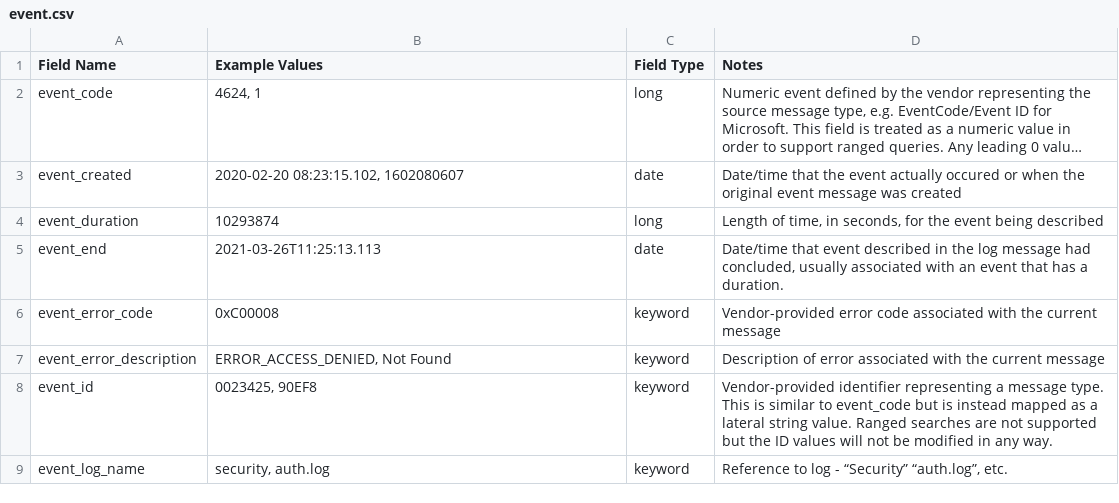
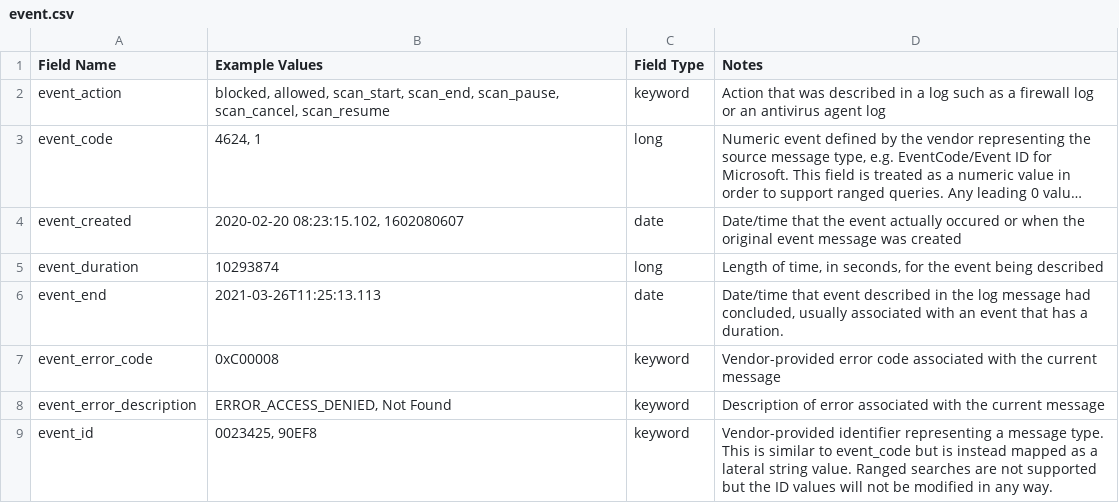
Before and after one commit to Graylog2/graylog-schema, a CSV file: source/schema/entities/event.csv, drawn as a sheet; only a part is shown; the shorter side is filled out with more unchanged rows; long unchanged cells end in …; the diff names each change by its address in the sheet, - before the commit and + after, or states it on an @@ line.

Commit message:
Updated event_action and vendor_event_action docs

```diff
--- a/source/schema/entities/event.csv
+++ b/source/schema/entities/event.csv
+row 2: event_action | blocked, allowed, scan_start, scan_end, scan_pause, scan_cancel, scan_resume | keyword | Action that was described in a log such as a firewall log or an antivirus agent log
```
Also changed, not shown: source/schema/entities/event_derived.csv, source/schema/entities/vendor.csv.
